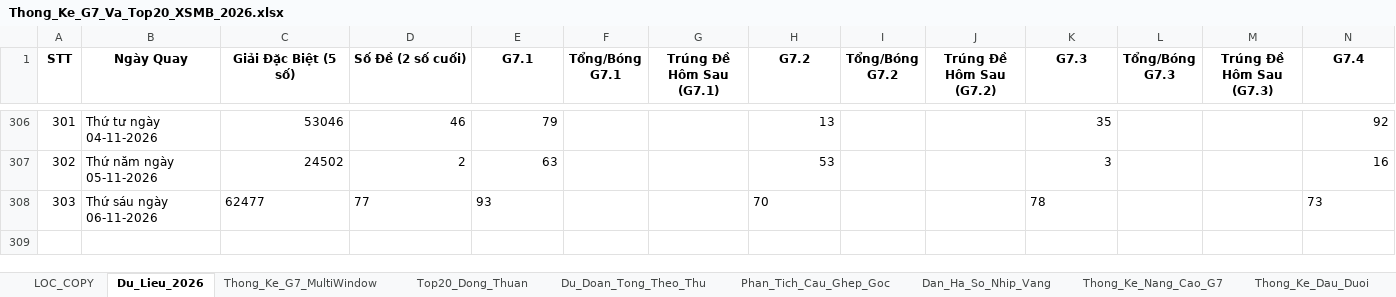
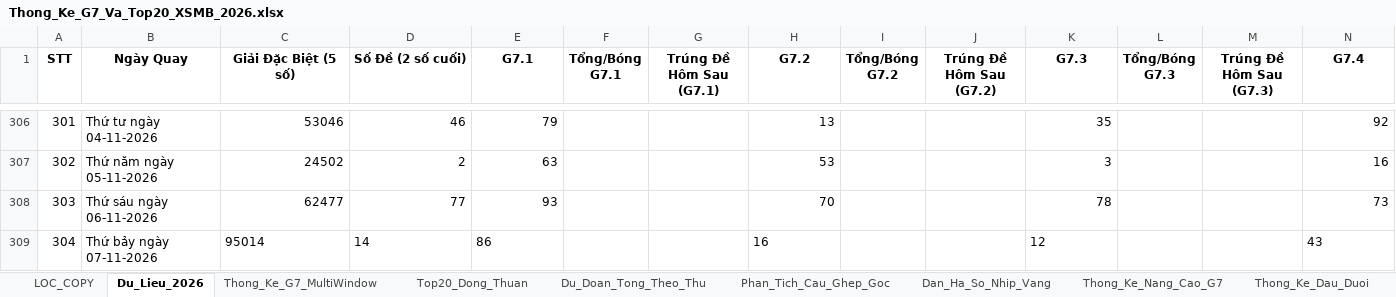
Before and after one commit to happiness2286-dot/logistic, an Excel workbook: 58_up_to_75/Thong_Ke_G7_Va_Top20_XSMB_2026.xlsx, sheet Du_Lieu_2026, drawn as a sheet; only a part is shown, gaps mark what is left out; values as stored, in another font and other column widths than the file's, no borders; rows hold the shown columns only; the diff names each change by its address in the sheet, - before the commit and + after, or states it on an @@ line.

```diff
--- a/58_up_to_75/Thong_Ke_G7_Va_Top20_XSMB_2026.xlsx (sheet Du_Lieu_2026)
+++ b/58_up_to_75/Thong_Ke_G7_Va_Top20_XSMB_2026.xlsx (sheet Du_Lieu_2026)
-C308:E308 alignment: left
+C308:E308 alignment: right
-H308 alignment: left
+H308 alignment: right
-K308 alignment: left
+K308 alignment: right
-N308 alignment: left
+N308 alignment: right
+row 309: 304 | Thứ bảy ngày 07-11-2026 | 95014 | 14 | 86 |  |  | 16 |  |  | 12 |  |  | 43
```
Also changed, not shown: 5 other files.
